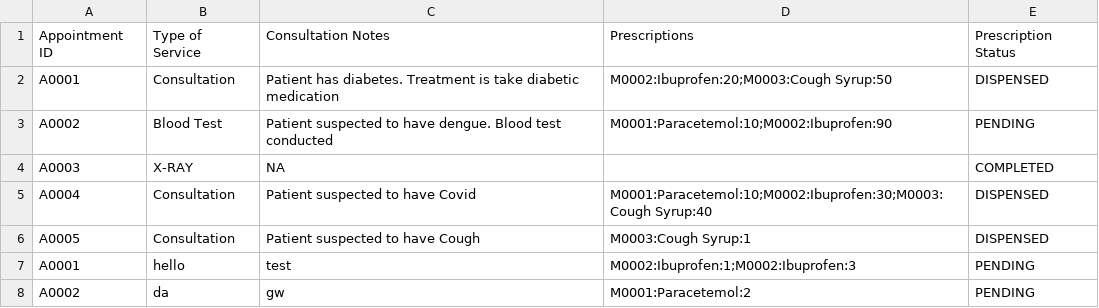
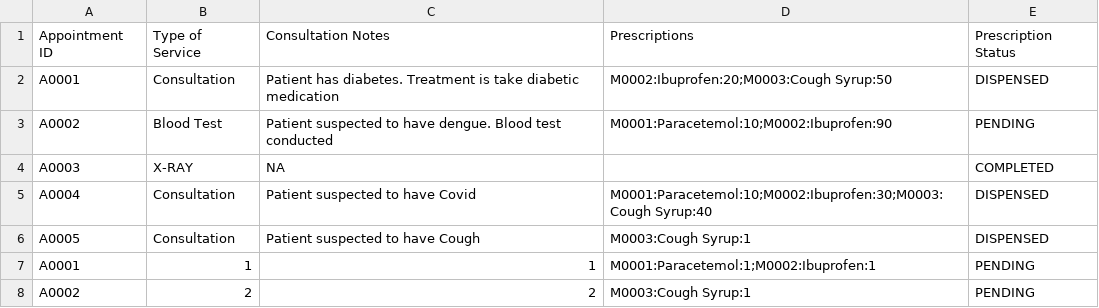
Before and after one commit to liuconggg/SC2002-SCSA-Group-2, a CSV file: data/AppointmentOutcomeRecord.csv, drawn as a sheet.

Commit message:
added viewmedical records

```diff
--- a/data/AppointmentOutcomeRecord.csv
+++ b/data/AppointmentOutcomeRecord.csv
@@ -6,3 +6,3 @@ A0004,Consultation,Patient suspected to have Covid,M0001:Paracetemol:10;M0002:Ib
 A0005,Consultation,Patient suspected to have Cough,M0003:Cough Syrup:1,DISPENSED
-A0001,hello,test,M0002:Ibuprofen:1;M0002:Ibuprofen:3,PENDING
-A0002,da,gw,M0001:Paracetemol:2,PENDING
+A0001,1,1,M0001:Paracetemol:1;M0002:Ibuprofen:1,PENDING
+A0002,2,2,M0003:Cough Syrup:1,PENDING
```
Also changed, not shown: data/Appointment.csv, data/Schedule.csv, 31 other files.
